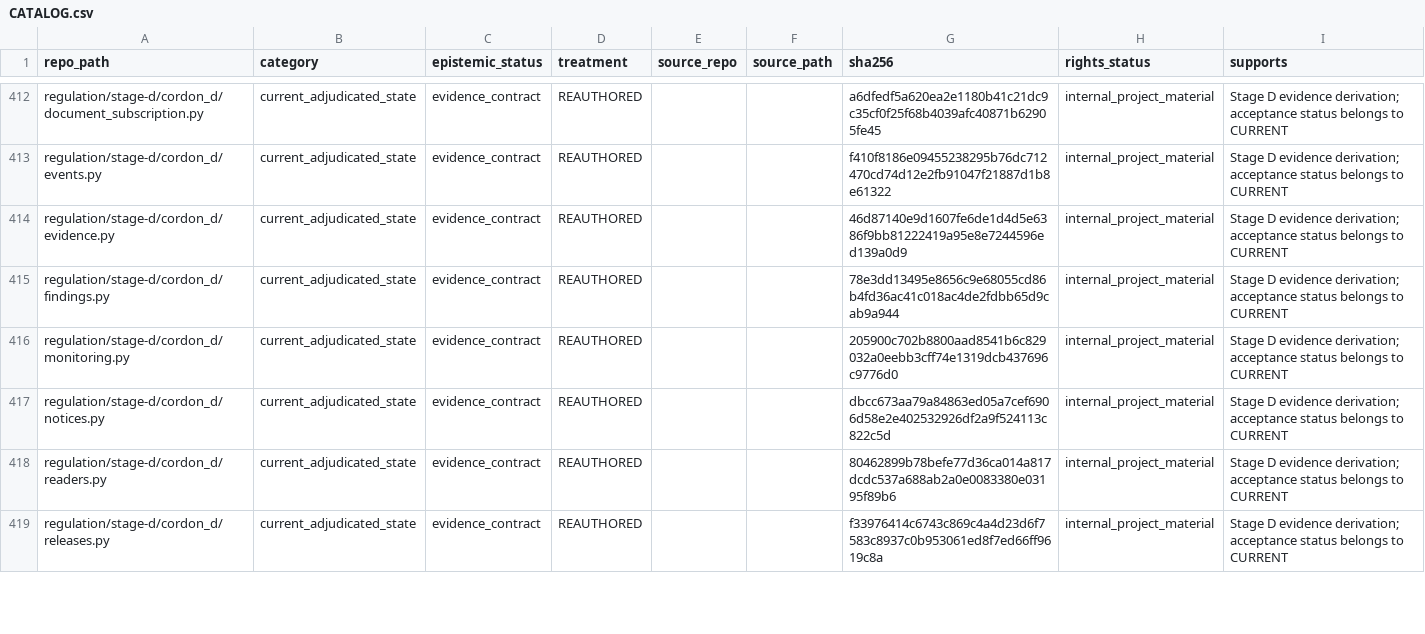
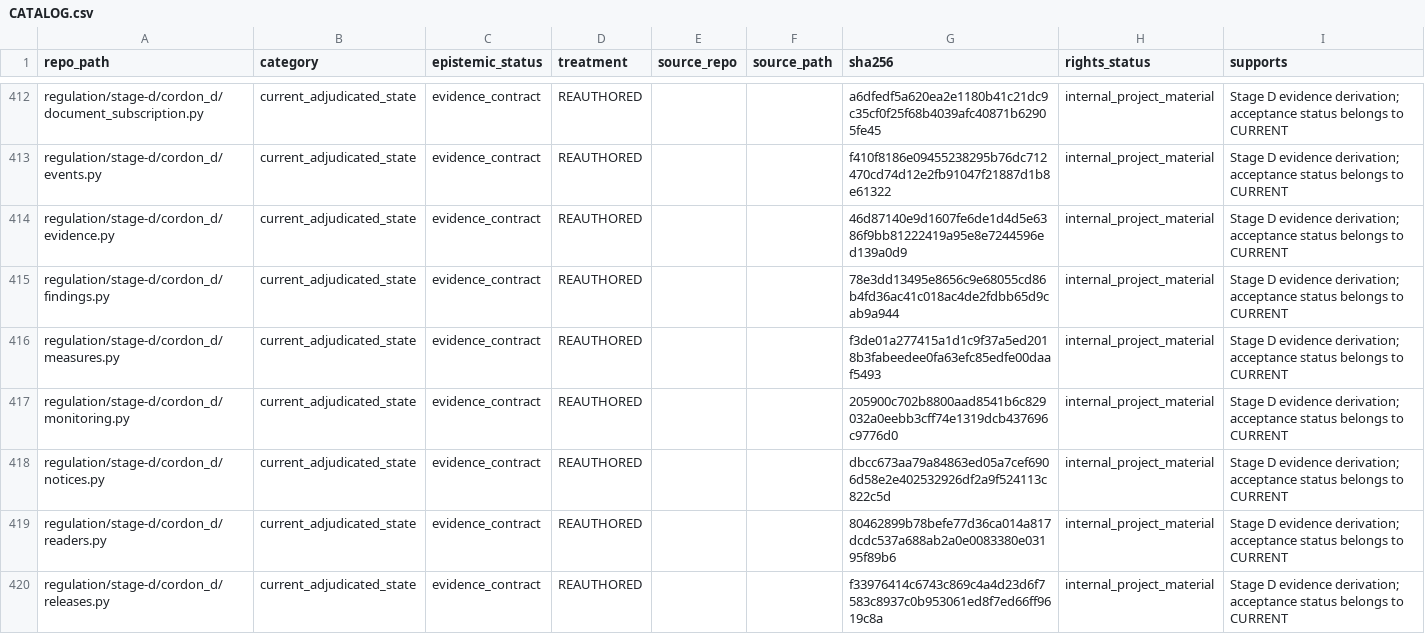
Before and after one commit to owassmer/CORDON, a CSV file: corpus/CATALOG.csv, drawn as a sheet; only a part is shown, gaps mark what is left out; the diff covers the shown part only; the diff names each change by its address in the sheet, - before the commit and + after, or states it on an @@ line.

Commit message:
Connect removal measure contract to merged transport and publication consumers

```diff
--- a/corpus/CATALOG.csv
+++ b/corpus/CATALOG.csv
+row 416: regulation/stage-d/cordon_d/measures.py | current_adjudicated_state | evidence_contract | REAUTHORED |  |  | f3de01a277415a1d1c9f37a5ed2018b3fabeedee0fa63efc85edfe00daaf5493 | internal_project_material | Stage D evidence derivation; acceptance status belongs to CURRENT
```
Also changed, not shown: 3 added rows and 5 edited cells elsewhere in this file, 9 other files.
